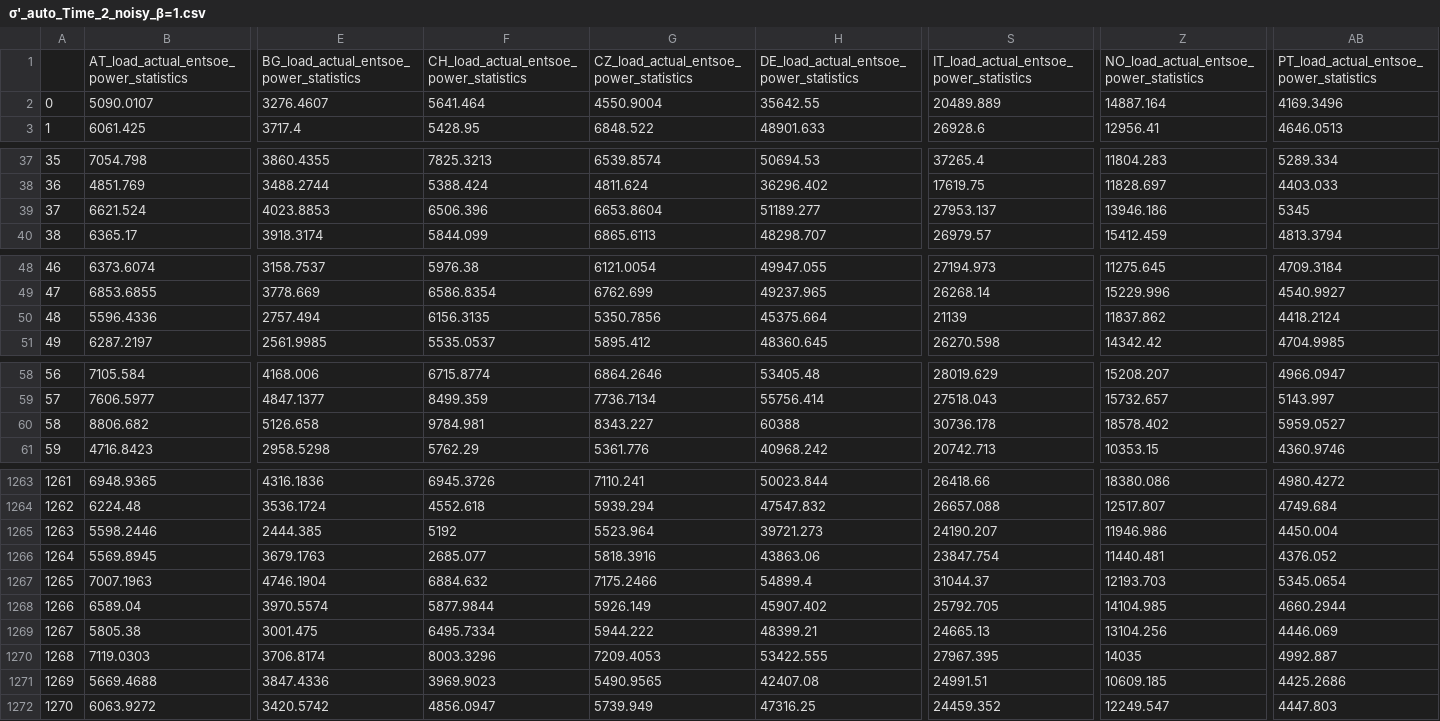
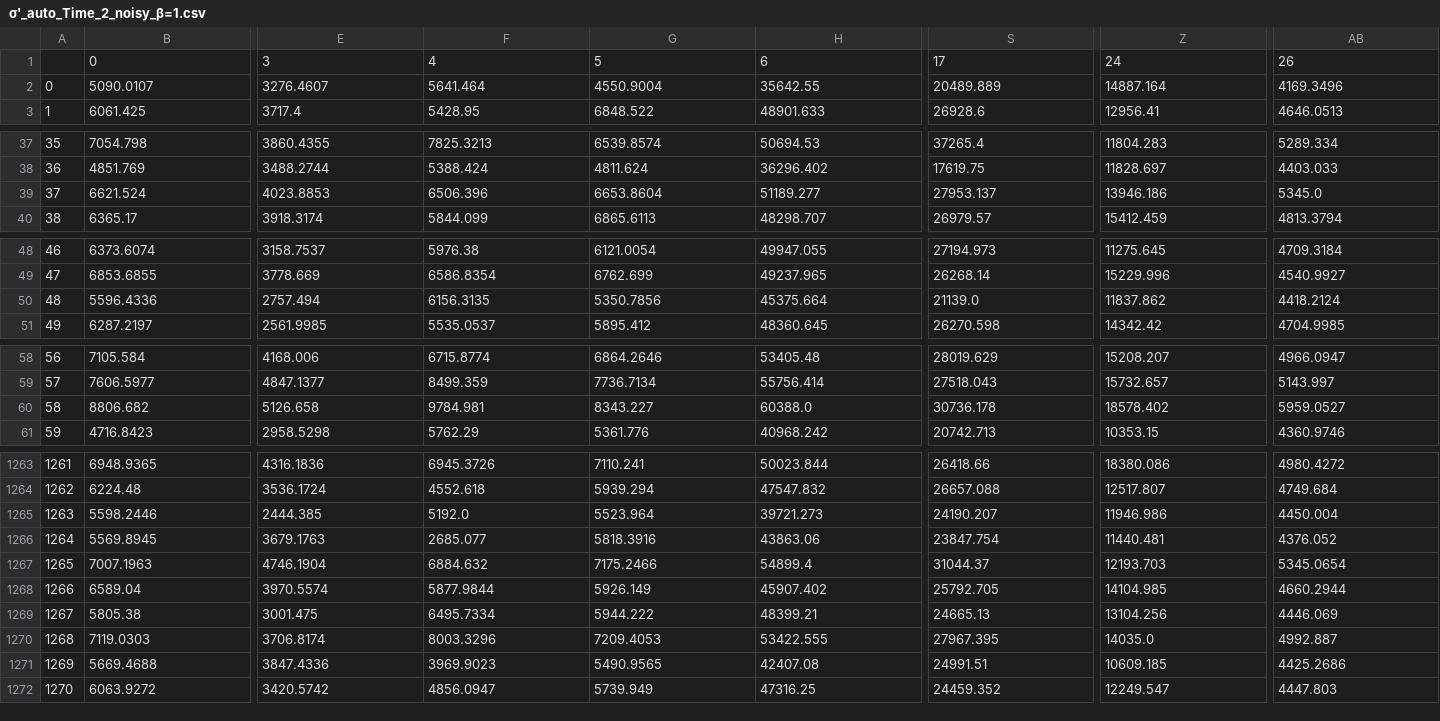
Before and after one commit to ChenguangWang-Sam/PSCC2022-CVAE, a CSV file: Generations/σ'_auto_Time_2_noisy_β=1.csv, drawn as a sheet; only a part is shown, gaps mark what is left out; removed rows and columns are numbered as before the commit, all else as after; rows hold the shown columns only; the diff covers the shown part only; the diff names each change by its address in the sheet, - before the commit and + after, or states it on an @@ line.

```diff
--- a/Generations/σ'_auto_Time_2_noisy_β=1.csv
+++ b/Generations/σ'_auto_Time_2_noisy_β=1.csv
-row 1:  | AT_load_actual_entsoe_power_statistics | BG_load_actual_entsoe_power_statistics | CH_load_actual_entsoe_power_statistics | CZ_load_actual_entsoe_power_statistics | DE_load_actual_entsoe_power_statistics | IT_load_actual_entsoe_power_statistics | NO_load_actual_entsoe_power_statistics | PT_load_actual_entsoe_power_statistics
+row 1:  | 0 | 3 | 4 | 5 | 6 | 17 | 24 | 26
-AB39: 5345
+AB39: 5345.0
-S50: 21139
+S50: 21139.0
-H60: 60388
+H60: 60388.0
-F1265: 5192
+F1265: 5192.0
-Z1270: 14035
+Z1270: 14035.0
```
Also changed, not shown: 30 edited cells elsewhere in this file, 8 other files.
